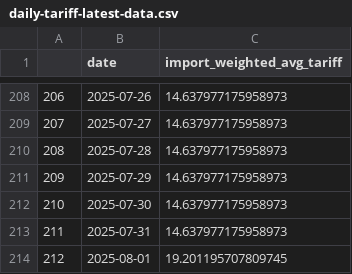
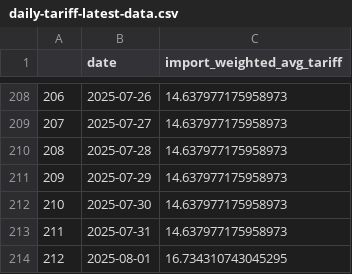
Before and after one commit to tradewartracker/trade-war-redux-2025, a CSV file: daily-tariff-latest-data.csv, drawn as a sheet; only a part is shown, gaps mark what is left out.

```diff
--- a/daily-tariff-latest-data.csv
+++ b/daily-tariff-latest-data.csv
@@ -213,2 +213,2 @@
 211,2025-07-31,14.637977175958973
-212,2025-08-01,19.201195707809745
+212,2025-08-01,16.734310743045295
```
Also changed, not shown: country-by-time.csv, 3 other files.
